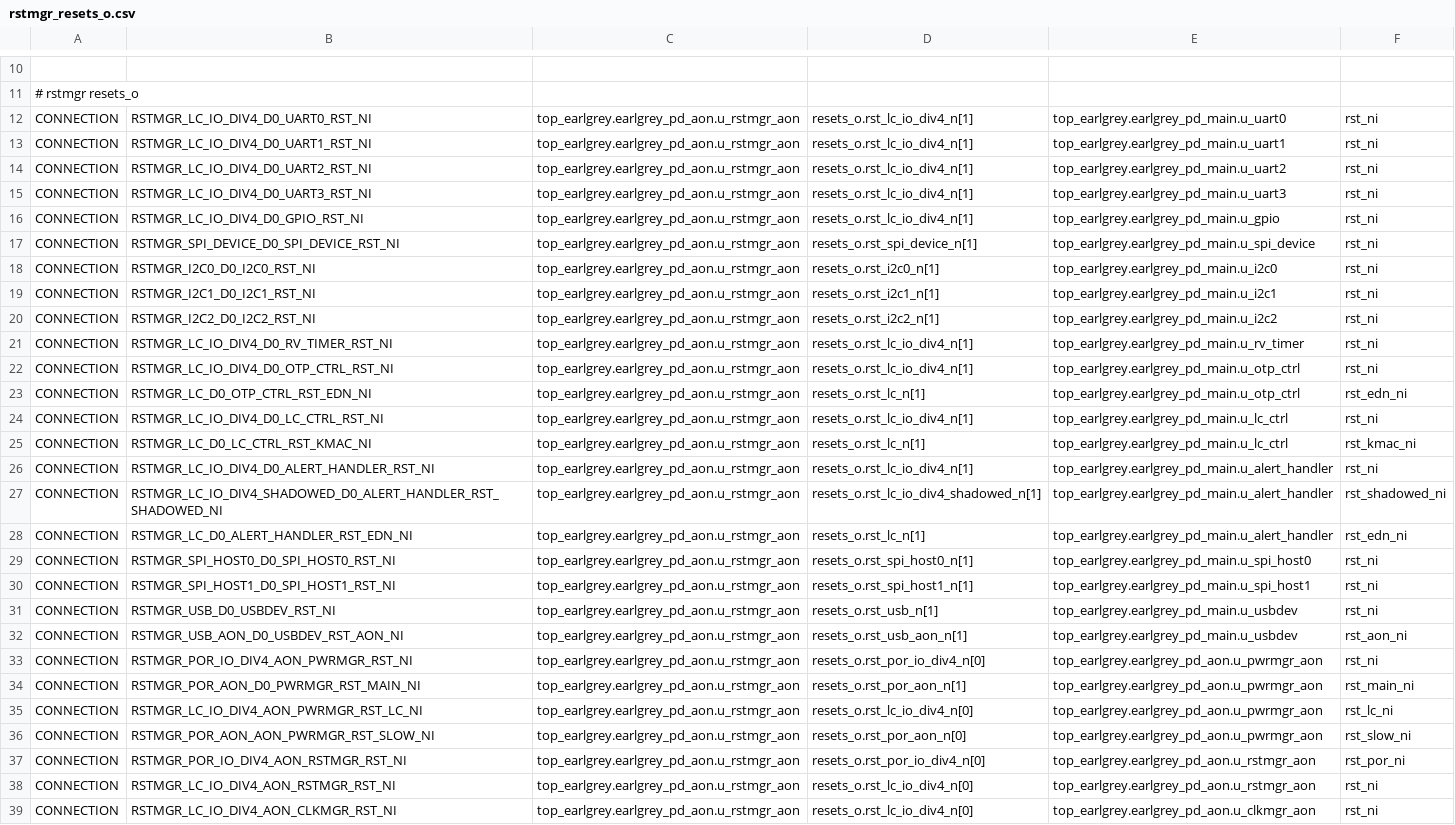
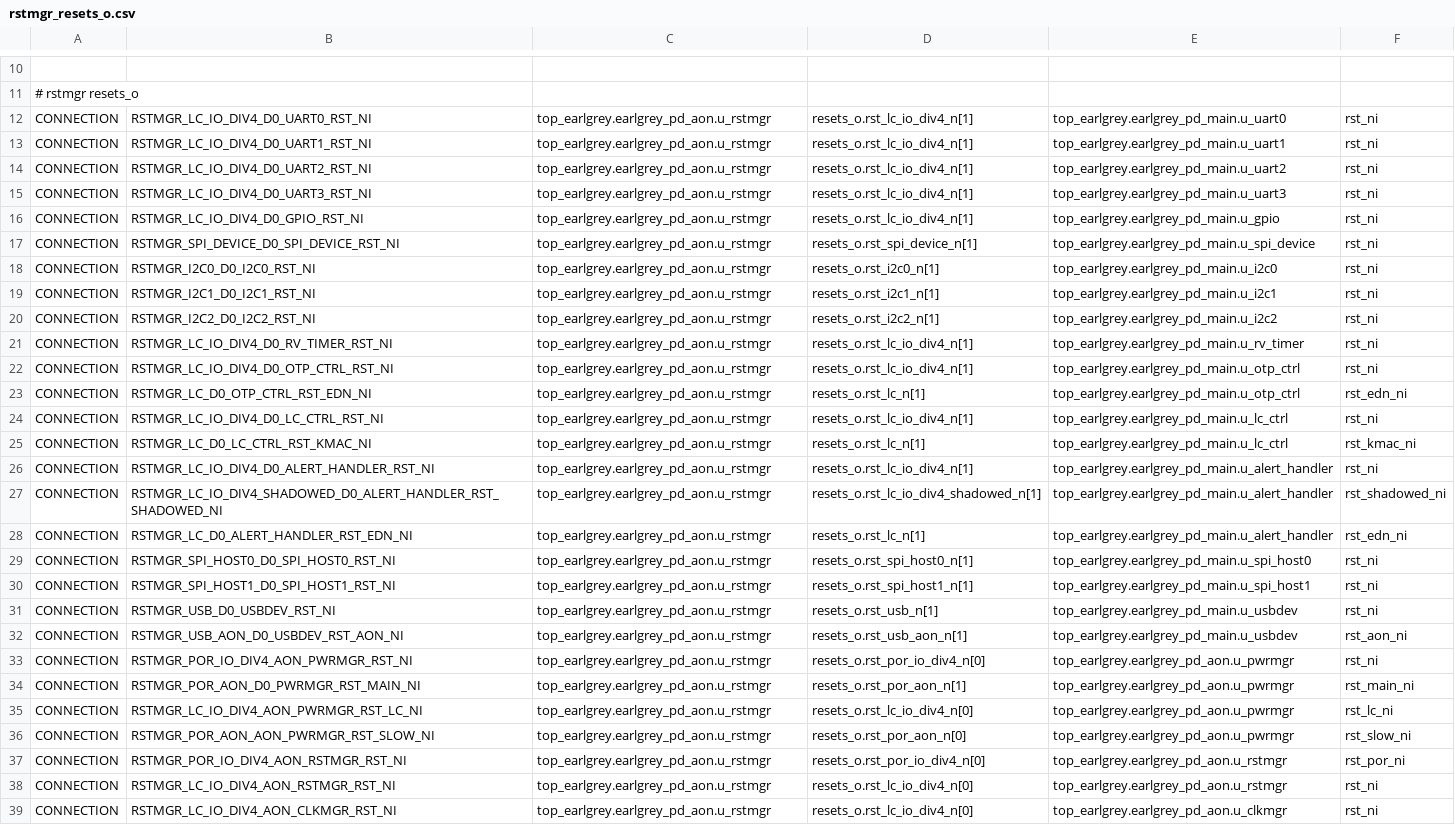
Before and after one commit to lowRISC/opentitan, a CSV file: hw/top_earlgrey/formal/conn_csvs/rstmgr_resets_o.csv, drawn as a sheet; only a part is shown, gaps mark what is left out; the diff covers the shown part only; the diff names each change by its address in the sheet, - before the commit and + after, or states it on an @@ line.

Commit message:
[dv/conn] Update CSV paths to account for dropped _aon suffix
Signed-off-by: Florian Glaser <glaserf@lowrisc.org>

```diff
--- a/hw/top_earlgrey/formal/conn_csvs/rstmgr_resets_o.csv
+++ b/hw/top_earlgrey/formal/conn_csvs/rstmgr_resets_o.csv
-C12:C39: top_earlgrey.earlgrey_pd_aon.u_rstmgr_aon
+C12:C39: top_earlgrey.earlgrey_pd_aon.u_rstmgr
-E33:E36: top_earlgrey.earlgrey_pd_aon.u_pwrmgr_aon
+E33:E36: top_earlgrey.earlgrey_pd_aon.u_pwrmgr
-E37:E38: top_earlgrey.earlgrey_pd_aon.u_rstmgr_aon
+E37:E38: top_earlgrey.earlgrey_pd_aon.u_rstmgr
-E39: top_earlgrey.earlgrey_pd_aon.u_clkmgr_aon
+E39: top_earlgrey.earlgrey_pd_aon.u_clkmgr
```
Also changed, not shown: 84 edited cells elsewhere in this file, hw/top_darjeeling/formal/conn_csvs/clkmgr_powerup.csv, hw/top_darjeeling/formal/conn_csvs/rstmgr_resets_o.csv, 41 other files.
